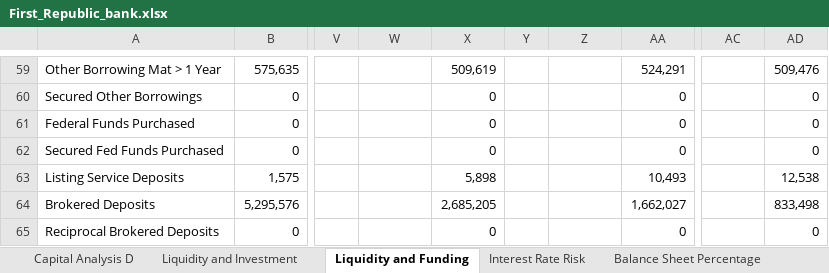
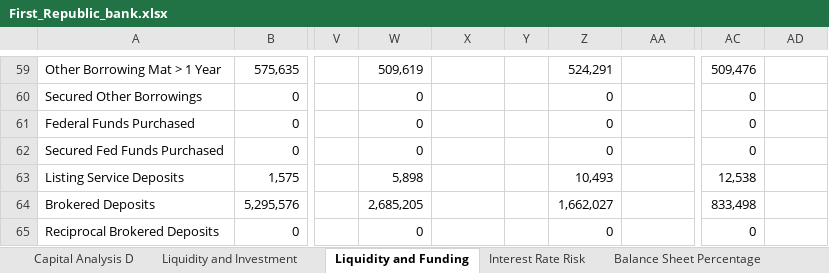
Before and after one commit to karan-mudaliar/SVB_Analysis, an Excel workbook: Data/First_Republic_bank.xlsx, sheet Liquidity and Funding, drawn as a sheet; only a part is shown, gaps mark what is left out; values as stored, in another font and other column widths than the file's, no borders; the diff covers the shown part only; the diff names each change by its address in the sheet, - before the commit and + after, or states it on an @@ line.

Commit message:
Update First_Republic_bank.xlsx

```diff
--- a/Data/First_Republic_bank.xlsx (sheet Liquidity and Funding)
+++ b/Data/First_Republic_bank.xlsx (sheet Liquidity and Funding)
-W59: (empty)
+W59: 509,619
-X59: 509,619
+X59: (empty)
-Z59: (empty)
+Z59: 524,291
-AA59: 524,291
+AA59: (empty)
-AC59: (empty)
+AC59: 509,476
-AD59: 509,476
+AD59: (empty)
-W60:W62: (empty)
+W60:W62: 0
-X60:X62: 0
+X60:X62: (empty)
-Z60:Z62: (empty)
+Z60:Z62: 0
-AA60:AA62: 0
+AA60:AA62: (empty)
-AC60:AC62: (empty)
+AC60:AC62: 0
-AD60:AD62: 0
+AD60:AD62: (empty)
-W63: (empty)
+W63: 5,898
-X63: 5,898
+X63: (empty)
-Z63: (empty)
+Z63: 10,493
-AA63: 10,493
+AA63: (empty)
-AC63: (empty)
+AC63: 12,538
-AD63: 12,538
+AD63: (empty)
-W64: (empty)
+W64: 2,685,205
-X64: 2,685,205
+X64: (empty)
-Z64: (empty)
+Z64: 1,662,027
-AA64: 1,662,027
+AA64: (empty)
-AC64: (empty)
+AC64: 833,498
-AD64: 833,498
+AD64: (empty)
-W65: (empty)
+W65: 0
-X65: 0
+X65: (empty)
-Z65: (empty)
+Z65: 0
-AA65: 0
+AA65: (empty)
-AC65: (empty)
+AC65: 0
-AD65: 0
+AD65: (empty)
```
Also changed, not shown: 9 added rows, 9 removed rows, 94 edited cells and cell formats elsewhere in this sheet.
